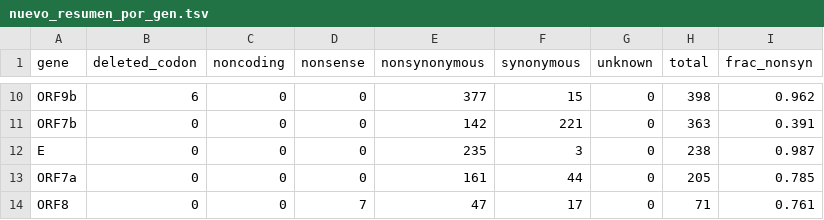
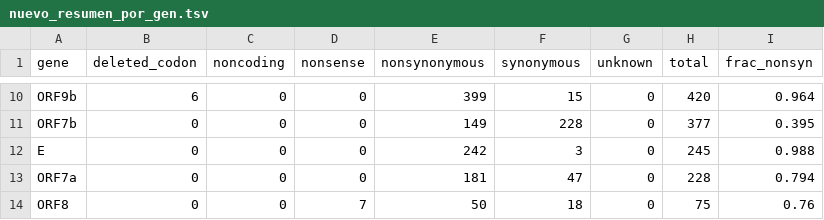
Before and after one commit to Mario-Samano/analisis_var_gene, a TSV file: data/processed/nuevo_resumen_por_gen.tsv, drawn as a sheet; only a part is shown, gaps mark what is left out; the diff covers the shown part only; the diff names each change by its address in the sheet, - before the commit and + after, or states it on an @@ line.

```diff
--- a/data/processed/nuevo_resumen_por_gen.tsv
+++ b/data/processed/nuevo_resumen_por_gen.tsv
-E10 (nonsynonymous): 377
+E10 (nonsynonymous): 399
-H10 (total): 398
+H10 (total): 420
-I10 (frac_nonsyn): 0.962
+I10 (frac_nonsyn): 0.964
-E11 (nonsynonymous): 142
+E11 (nonsynonymous): 149
-F11 (synonymous): 221
+F11 (synonymous): 228
-H11 (total): 363
+H11 (total): 377
-I11 (frac_nonsyn): 0.391
+I11 (frac_nonsyn): 0.395
-E12 (nonsynonymous): 235
+E12 (nonsynonymous): 242
-H12 (total): 238
+H12 (total): 245
-I12 (frac_nonsyn): 0.987
+I12 (frac_nonsyn): 0.988
-E13 (nonsynonymous): 161
+E13 (nonsynonymous): 181
-F13 (synonymous): 44
+F13 (synonymous): 47
-H13 (total): 205
+H13 (total): 228
-I13 (frac_nonsyn): 0.785
+I13 (frac_nonsyn): 0.794
-E14 (nonsynonymous): 47
+E14 (nonsynonymous): 50
-F14 (synonymous): 17
+F14 (synonymous): 18
-H14 (total): 71
+H14 (total): 75
-I14 (frac_nonsyn): 0.761
+I14 (frac_nonsyn): 0.76
```
Also changed, not shown: 30 edited cells elsewhere in this file, data/processed/nueva_densidad_por_gen.tsv, data/processed/nuevas_frecuencias_aa_por_anio.tsv, 8 other files.
